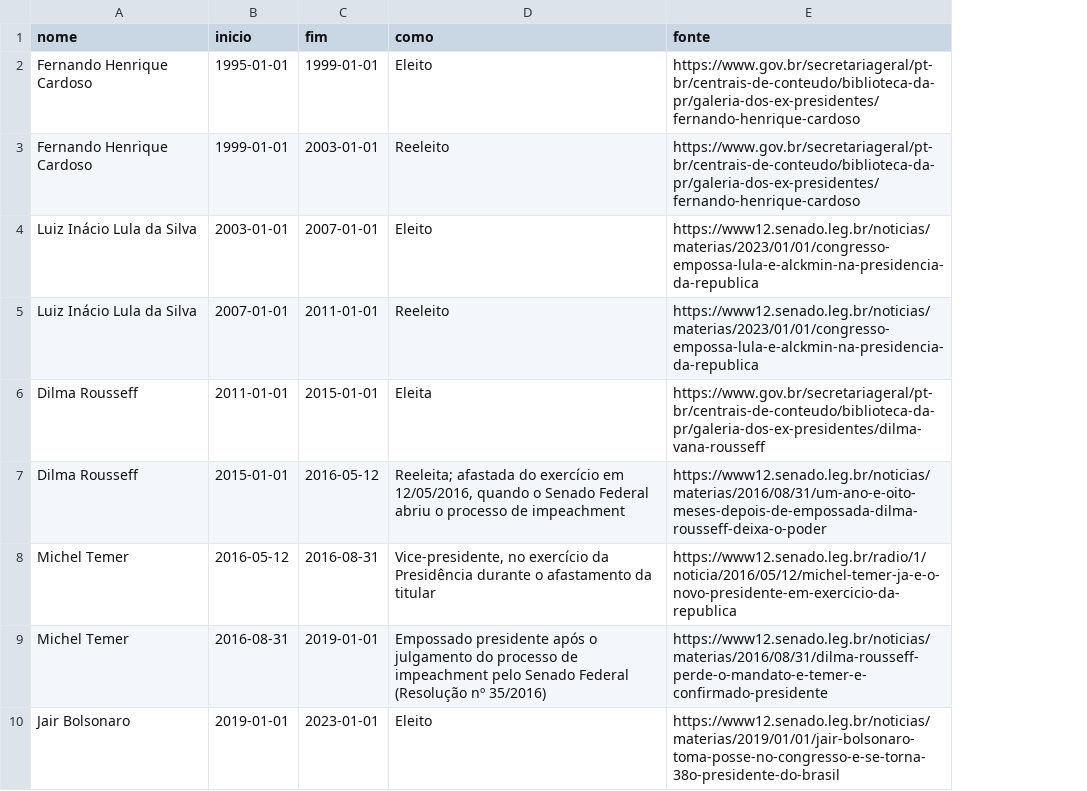
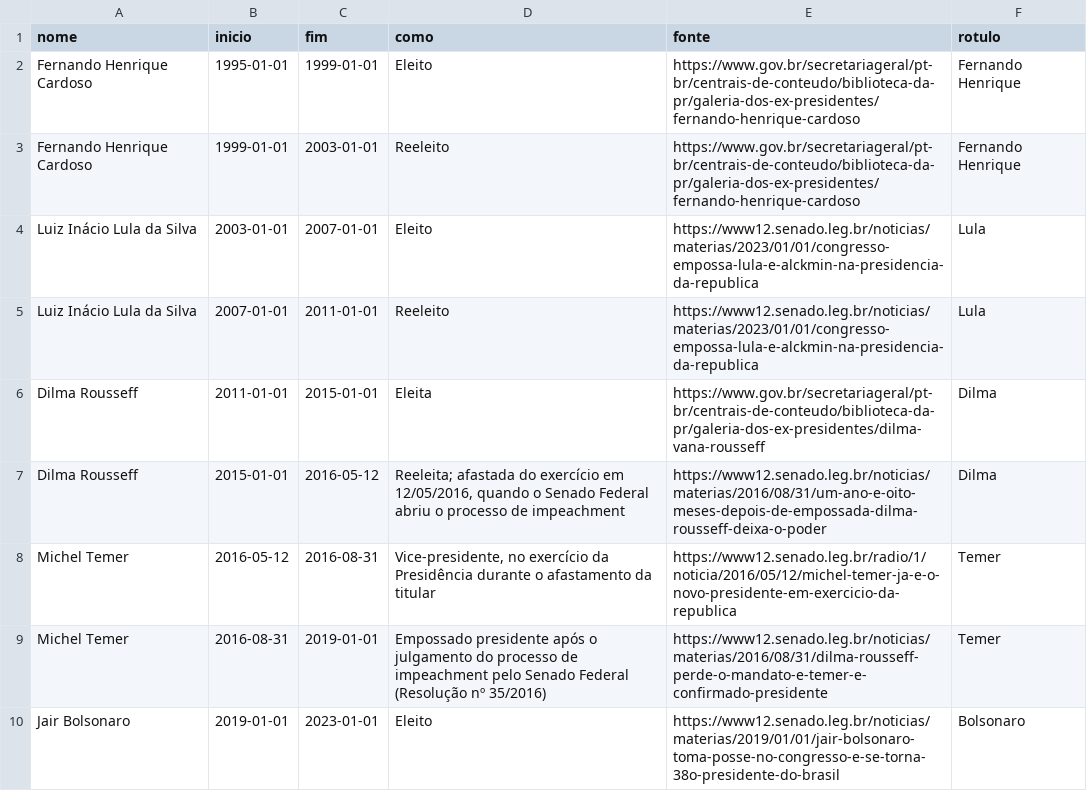
Before and after one commit to peterwkdev-creator/numeros-publicos, a CSV file: numeros_publicos/brasil_mandatos.csv, drawn as a sheet; only a part is shown; the diff names each change by its address in the sheet, - before the commit and + after, or states it on an @@ line.

```diff
--- a/numeros_publicos/brasil_mandatos.csv
+++ b/numeros_publicos/brasil_mandatos.csv
+column F (rotulo), rows 2-10: Fernando Henrique | Fernando Henrique | Lula | Lula | Dilma | Dilma | Temer | Temer | Bolsonaro
```
Also changed, not shown: 18 other files.
